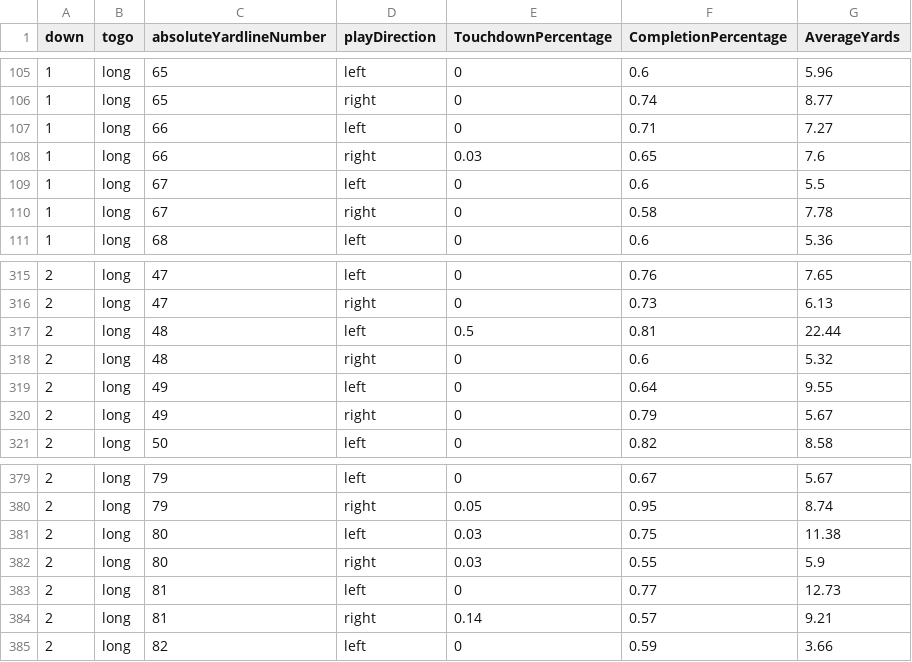
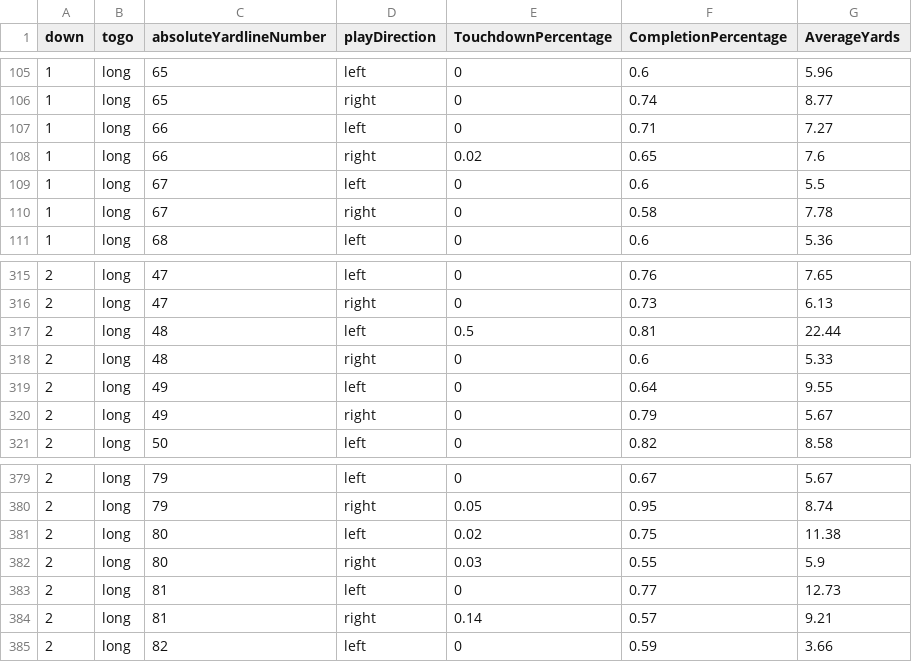
Before and after one commit to stat231-f20/Blog-ESPN, a CSV file: plot2finished.csv, drawn as a sheet; only a part is shown, gaps mark what is left out.

```diff
--- a/plot2finished.csv
+++ b/plot2finished.csv
@@ -107,3 +107,3 @@ down,togo,absoluteYardlineNumber,playDirection,TouchdownPercentage,CompletionPer
 1,long,66,left,0,0.71,7.27
-1,long,66,right,0.03,0.65,7.6
+1,long,66,right,0.02,0.65,7.6
 1,long,67,left,0,0.6,5.5
@@ -317,3 +317,3 @@ down,togo,absoluteYardlineNumber,playDirection,TouchdownPercentage,CompletionPer
 2,long,48,left,0.5,0.81,22.44
-2,long,48,right,0,0.6,5.32
+2,long,48,right,0,0.6,5.33
 2,long,49,left,0,0.64,9.55
@@ -380,3 +380,3 @@ down,togo,absoluteYardlineNumber,playDirection,TouchdownPercentage,CompletionPer
 2,long,79,right,0.05,0.95,8.74
-2,long,80,left,0.03,0.75,11.38
+2,long,80,left,0.02,0.75,11.38
 2,long,80,right,0.03,0.55,5.9
```
Also changed, not shown: CompletionPercentage.csv, 1 other file.
